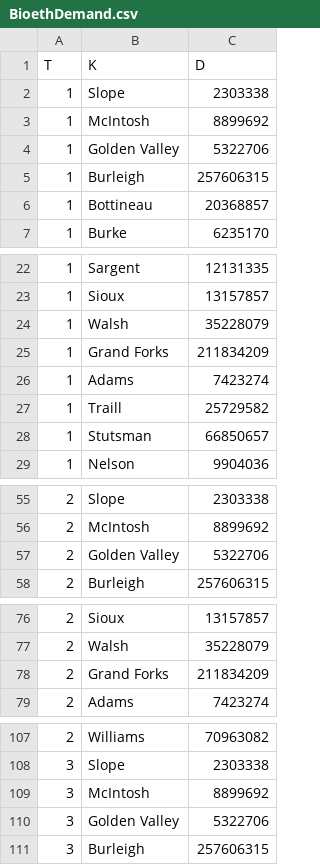
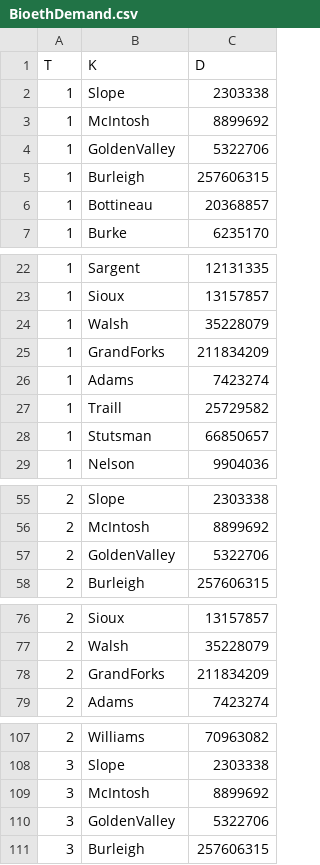
Before and after one commit to sara-alv/Biofuel_SC, a CSV file: BioethDemand.csv, drawn as a sheet; only a part is shown, gaps mark what is left out; the diff covers the shown part only.

Commit message:
Update BioethDemand.csv

```diff
--- a/BioethDemand.csv
+++ b/BioethDemand.csv
@@ -3,3 +3,3 @@
 1,McIntosh,8899692
-1,Golden  Valley,5322706
+1,GoldenValley,5322706
 1,Burleigh,257606315
@@ -24,3 +24,3 @@
 1,Walsh,35228079
-1,Grand  Forks,211834209
+1,GrandForks,211834209
 1,Adams,7423274
@@ -56,3 +56,3 @@
 2,McIntosh,8899692
-2,Golden  Valley,5322706
+2,GoldenValley,5322706
 2,Burleigh,257606315
@@ -77,3 +77,3 @@
 2,Walsh,35228079
-2,Grand  Forks,211834209
+2,GrandForks,211834209
 2,Adams,7423274
@@ -109,3 +109,3 @@
 3,McIntosh,8899692
-3,Golden  Valley,5322706
+3,GoldenValley,5322706
 3,Burleigh,257606315
```
Also changed, not shown: 19 edited cells elsewhere in this file.
